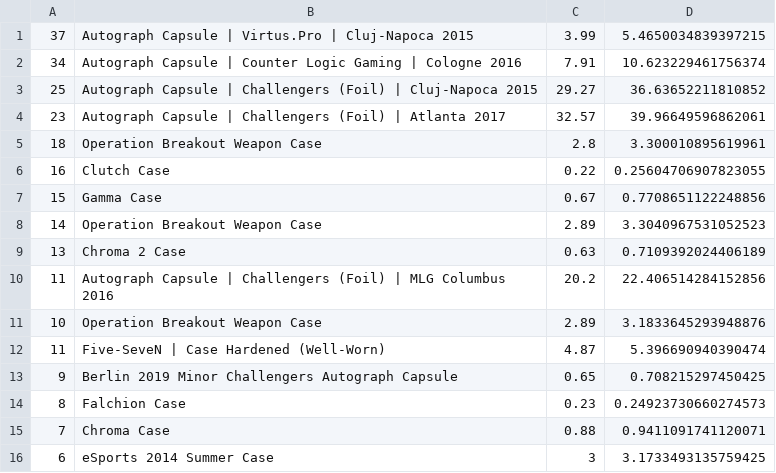
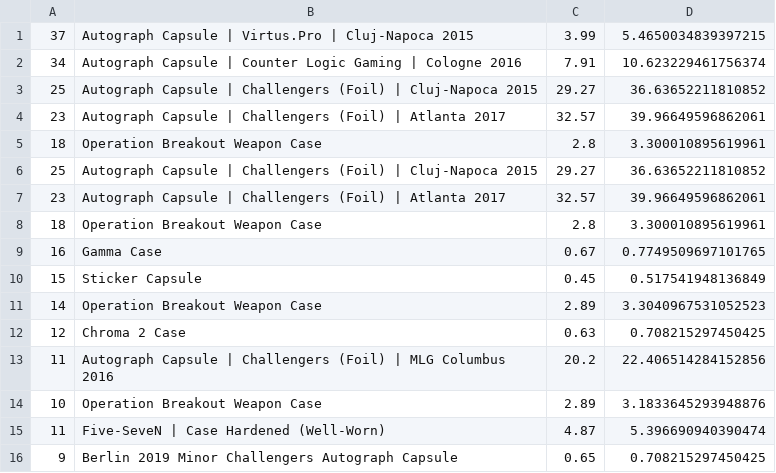
Before and after one commit to AUTACE/Trade_Data, a CSV file: sb_Best_Profit.csv, drawn as a sheet; only a part is shown; the shorter side is filled out with more unchanged rows.

Commit message:
Uploaded via octonode

```diff
--- a/sb_Best_Profit.csv
+++ b/sb_Best_Profit.csv
@@ -5,6 +5,9 @@
 18;Operation Breakout Weapon Case;2.8;3.300010895619961
-16;Clutch Case;0.22;0.25604706907823055
-15;Gamma Case;0.67;0.7708651122248856
+25;Autograph Capsule | Challengers (Foil) | Cluj-Napoca 2015;29.27;36.63652211810852
+23;Autograph Capsule | Challengers (Foil) | Atlanta 2017;32.57;39.96649596862061
+18;Operation Breakout Weapon Case;2.8;3.300010895619961
+16;Gamma Case;0.67;0.7749509697101765
+15;Sticker Capsule;0.45;0.517541948136849
 14;Operation Breakout Weapon Case;2.89;3.3040967531052523
-13;Chroma 2 Case;0.63;0.7109392024406189
+12;Chroma 2 Case;0.63;0.708215297450425
 11;Autograph Capsule | Challengers (Foil) | MLG Columbus 2016;20.2;22.406514284152856
```
